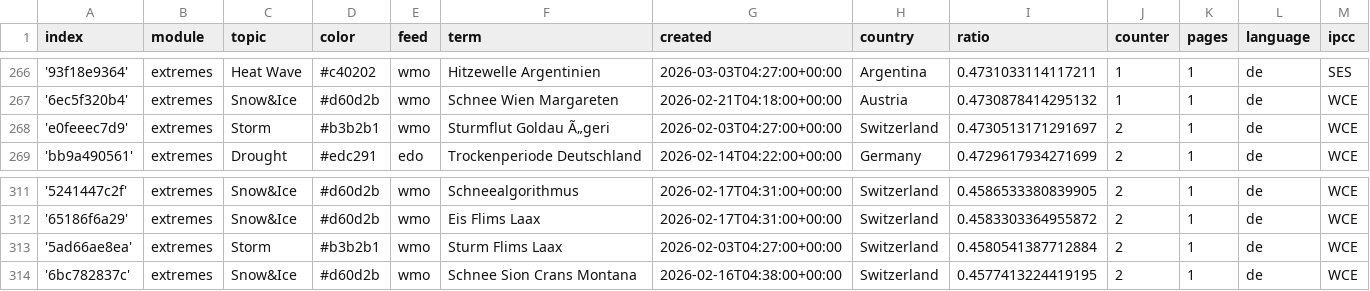
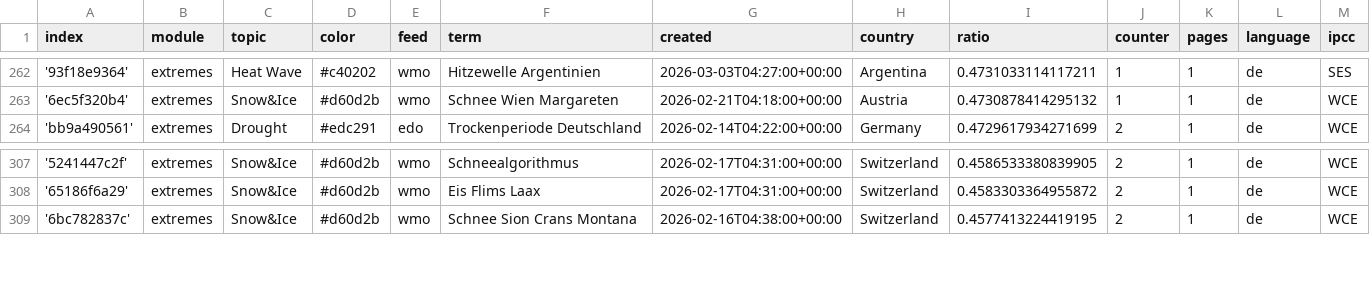
Before and after one commit to pg-ufr-news/germanExtremes, a CSV file: terms.csv, drawn as a sheet; only a part is shown, gaps mark what is left out; removed rows and columns are numbered as before the commit, all else as after; rows hold the shown columns only; the diff covers the shown part only; the diff names each change by its address in the sheet, - before the commit and + after, or states it on an @@ line.

```diff
--- a/terms.csv
+++ b/terms.csv
-row 268: 'e0feeec7d9' | extremes | Storm | #b3b2b1 | wmo | Sturmflut Goldau Ã„geri | 2026-02-03T04:27:00+00:00 | Switzerland | 0.4730513171291697 | 2 | 1 | de | WCE
-row 313: '5ad66ae8ea' | extremes | Storm | #b3b2b1 | wmo | Sturm Flims Laax | 2026-02-03T04:27:00+00:00 | Switzerland | 0.4580541387712884 | 2 | 1 | de | WCE
```
Also changed, not shown: 4 added rows and 7 removed rows elsewhere in this file, cxsv/news_2026_02.csv.
